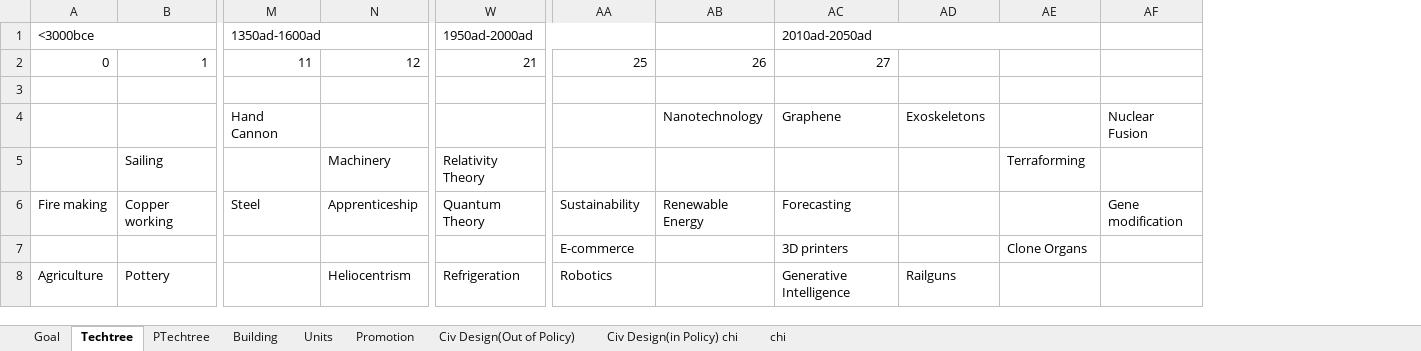
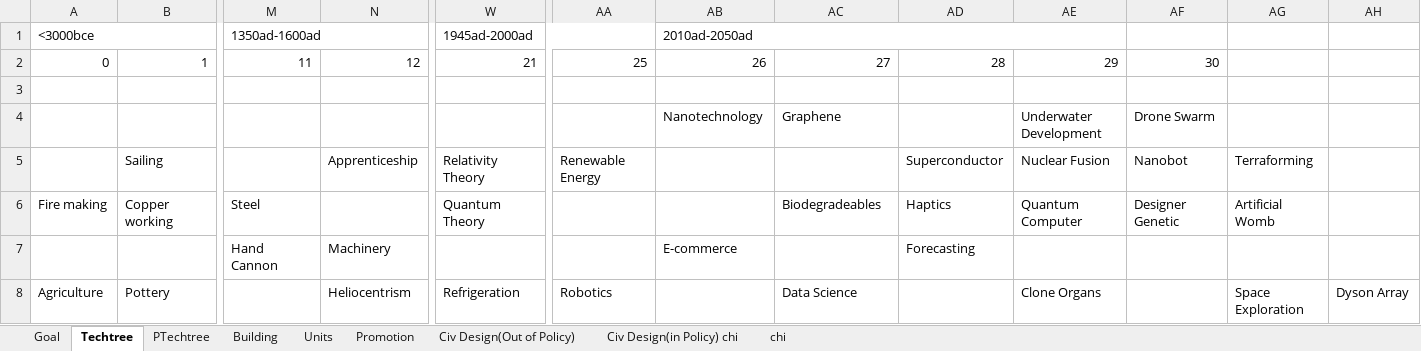
Before and after one commit to chenxing61/Emperors-and-Deities, an Excel workbook: WIP/活頁簿1.xlsx, sheet Techtree, drawn as a sheet; only a part is shown, gaps mark what is left out; values as stored, in another font and other column widths than the file's, no cell formats; conditional formats not drawn; removed rows and columns are numbered as before the commit, all else as after; the diff covers the shown part only; the diff names each change by its address in the sheet, - before the commit and + after, or states it on an @@ line.

Commit message:
Update 活頁簿1.xlsx

```diff
--- a/WIP/活頁簿1.xlsx (sheet Techtree)
+++ b/WIP/活頁簿1.xlsx (sheet Techtree)
+column AD, rows 2-7: 28 |  |  | Superconductor | Haptics | Forecasting
+column AE, rows 2-8: 29 |  | Underwater Development | Nuclear Fusion | Quantum Computer |  | Clone Organs
-column AF, rows 4-6: Nuclear Fusion |  | Gene modification
+column AH, row 8: Dyson Array
-W1: 1950ad-2000ad
+W1: 1945ad-2000ad
-AB1: (empty)
+AB1: 2010ad-2050ad
+AB1:AE1 merged
-AC1: 2010ad-2050ad
+AC1: (empty)
-AC1:AE1 merged
-AF2: (empty)
+AF2: 30
-M4: Hand Cannon
+M4: (empty)
-AF4: Exoskeletons
+AF4: Drone Swarm
-N5: Machinery
+N5: Apprenticeship
-AA5: (empty)
+AA5: Renewable Energy
-AF5: (empty)
+AF5: Nanobot
-N6: Apprenticeship
+N6: (empty)
-AA6: Sustainability
+AA6: (empty)
-AB6: Renewable Energy
+AB6: (empty)
-AC6: Forecasting
+AC6: Biodegradeables
-AF6: (empty)
+AF6: Designer Genetic
-AG6: (empty)
+AG6: Artificial Womb
-M7: (empty)
+M7: Hand Cannon
-N7: (empty)
+N7: Machinery
-AA7: E-commerce
+AA7: (empty)
-AB7: (empty)
+AB7: E-commerce
-AC7: 3D printers
+AC7: (empty)
-AG7: Clone Organs
+AG7: (empty)
-AC8: Generative Intelligence
+AC8: Data Science
-AF8: Railguns
+AF8: (empty)
-AG8: (empty)
+AG8: Space Exploration
```
Also changed, not shown: 13 edited cells elsewhere in this sheet, sheet Promotion, cell formats.
